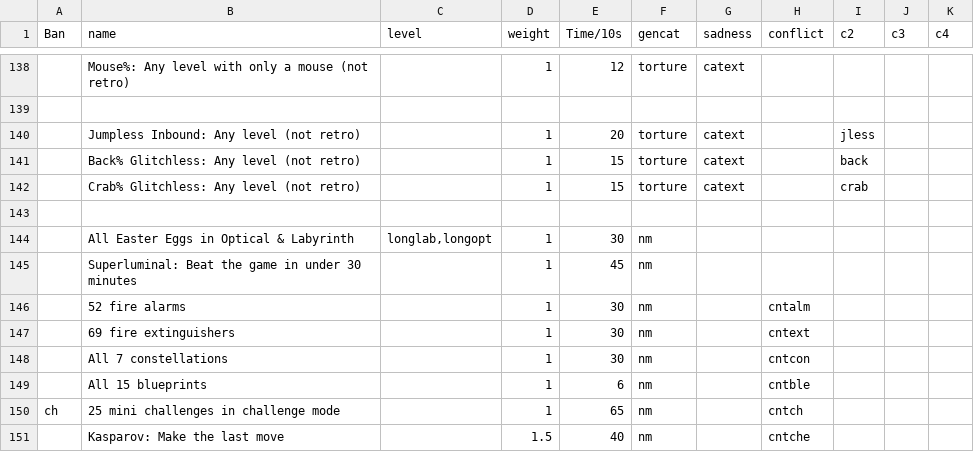
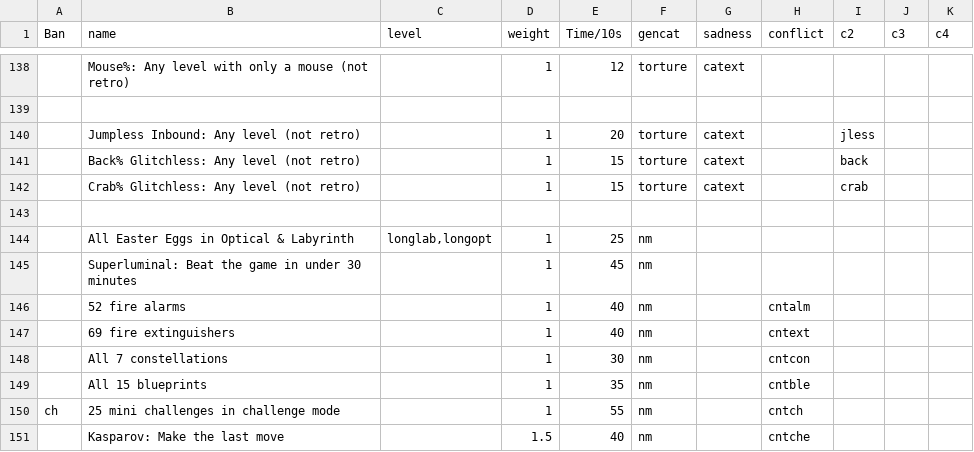
Before and after one commit to EtaoinWu/BingoGen, a CSV file: Bingo Design.csv, drawn as a sheet; only a part is shown, gaps mark what is left out; the diff names each change by its address in the sheet, - before the commit and + after, or states it on an @@ line.

Commit message:
fix: re-balancing long goals wrt current meta

```diff
--- a/Bingo Design.csv
+++ b/Bingo Design.csv
-E144 (Time/10s): 30
+E144 (Time/10s): 25
-E146:E147 (Time/10s): 30
+E146:E147 (Time/10s): 40
-E149 (Time/10s): 6
+E149 (Time/10s): 35
-E150 (Time/10s): 65
+E150 (Time/10s): 55
```
